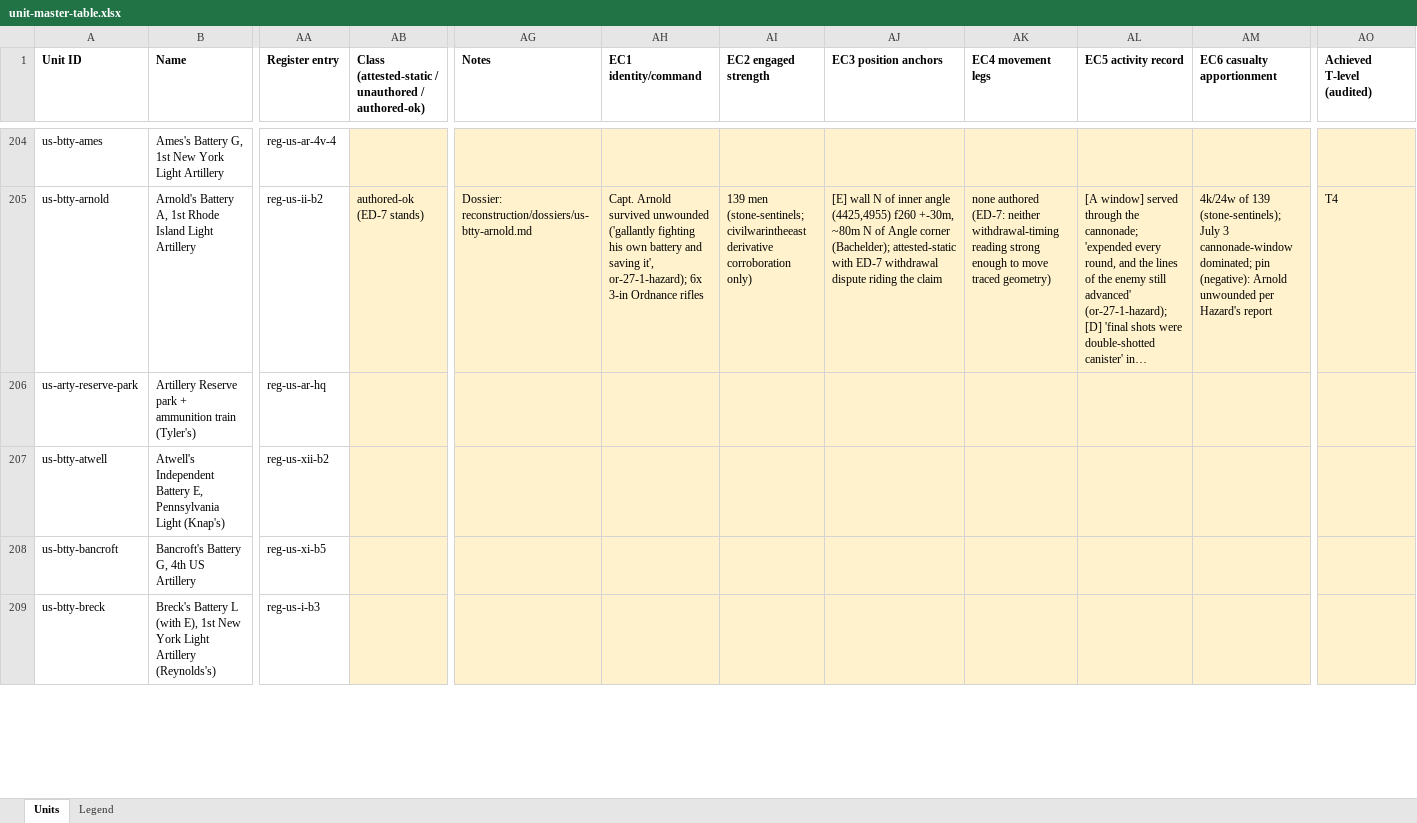
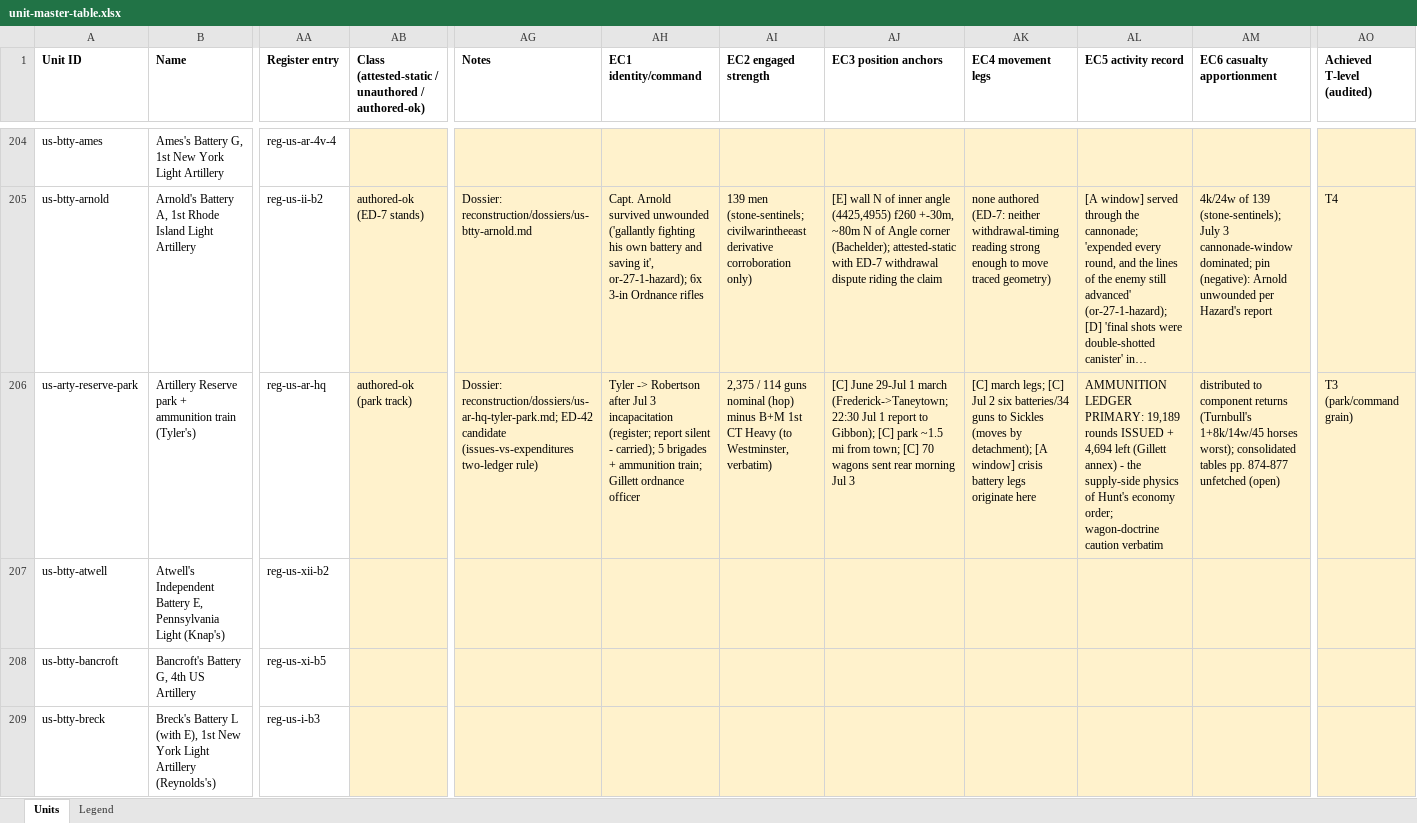
Before and after one commit to wam94/battle-atlas, an Excel workbook: docs/reconstruction/audit/unit-master-table.xlsx, sheet Units, drawn as a sheet; only a part is shown, gaps mark what is left out; long unchanged cells end in …; values as stored, in another font and other column widths than the file's, no borders; the diff covers the shown part only; the diff names each change by its address in the sheet, - before the commit and + after, or states it on an @@ line.

```diff
--- a/docs/reconstruction/audit/unit-master-table.xlsx (sheet Units)
+++ b/docs/reconstruction/audit/unit-master-table.xlsx (sheet Units)
-AB206: (empty)
+AB206: authored-ok (park track)
-AG206 (Notes): (empty)
+AG206 (Notes): Dossier: reconstruction/dossiers/us-ar-hq-tyler-park.md; ED-42 candidate (issues-vs-expenditures two-ledger rule)
-AH206 (EC1 identity/command): (empty)
+AH206 (EC1 identity/command): Tyler -> Robertson after Jul 3 incapacitation (register; report silent - carried); 5 brigades + ammunition train; Gillett ordnance officer
-AI206 (EC2 engaged strength): (empty)
+AI206 (EC2 engaged strength): 2,375 / 114 guns nominal (hop) minus B+M 1st CT Heavy (to Westminster, verbatim)
-AJ206 (EC3 position anchors): (empty)
+AJ206 (EC3 position anchors): [C] June 29-Jul 1 march (Frederick->Taneytown; 22:30 Jul 1 report to Gibbon); [C] park ~1.5 mi from town; [C] 70 wagons sent rear morning Jul 3
-AK206 (EC4 movement legs): (empty)
+AK206 (EC4 movement legs): [C] march legs; [C] Jul 2 six batteries/34 guns to Sickles (moves by detachment); [A window] crisis battery legs originate here
-AL206 (EC5 activity record): (empty)
+AL206 (EC5 activity record): AMMUNITION LEDGER PRIMARY: 19,189 rounds ISSUED + 4,694 left (Gillett annex) - the supply-side physics of Hunt's economy order; wagon-doctrine caution verbatim
-AM206 (EC6 casualty apportionment): (empty)
+AM206 (EC6 casualty apportionment): distributed to component returns (Turnbull's 1+8k/14w/45 horses worst); consolidated tables pp. 874-877 unfetched (open)
-AO206 (Achieved T-level (audited)): (empty)
+AO206 (Achieved T-level (audited)): T3 (park/command grain)
```
Also changed, not shown: 206 edited cells elsewhere in this sheet, 2 other files.
